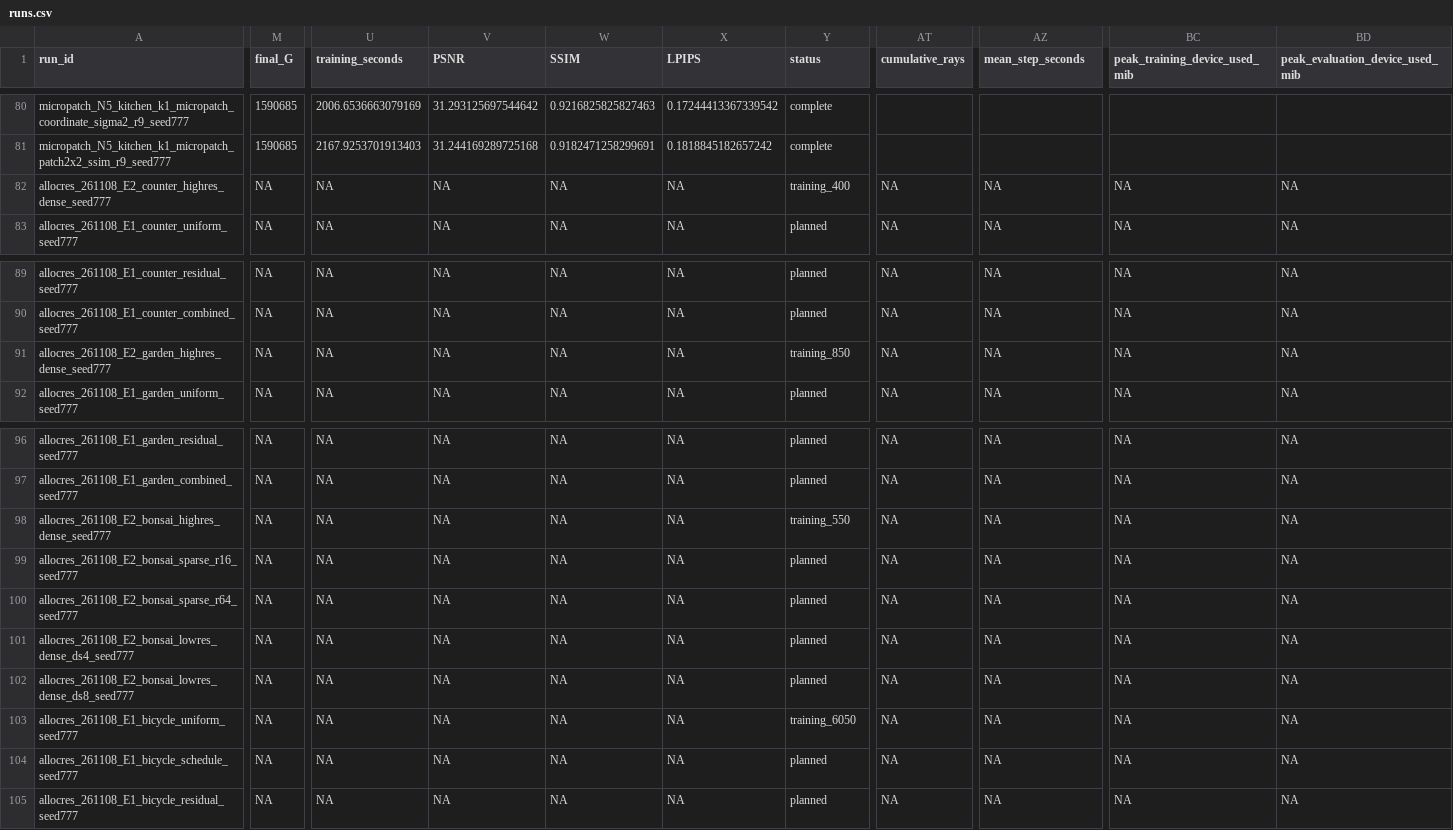
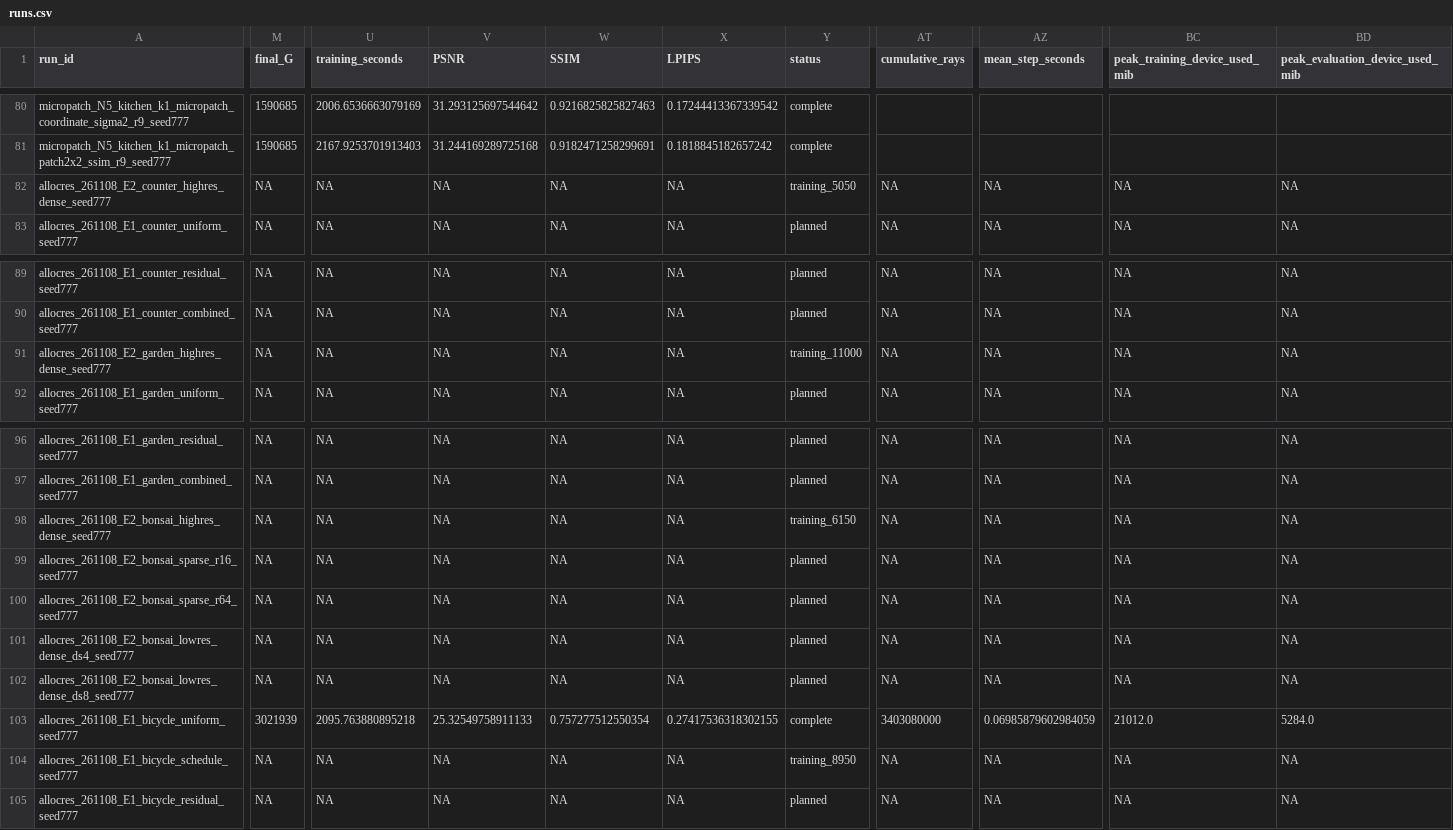
Before and after one commit to usnij/Research_repo, a CSV file: report/cvpr2027/runs.csv, drawn as a sheet; only a part is shown, gaps mark what is left out; the diff covers the shown part only; the diff names each change by its address in the sheet, - before the commit and + after, or states it on an @@ line.

```diff
--- a/report/cvpr2027/runs.csv
+++ b/report/cvpr2027/runs.csv
-Y82 (status): training_400
+Y82 (status): training_5050
-Y91 (status): training_850
+Y91 (status): training_11000
-Y98 (status): training_550
+Y98 (status): training_6150
-M103 (final_G): NA
+M103 (final_G): 3021939
-U103 (training_seconds): NA
+U103 (training_seconds): 2095.763880895218
-V103 (PSNR): NA
+V103 (PSNR): 25.32549758911133
-W103 (SSIM): NA
+W103 (SSIM): 0.757277512550354
-X103 (LPIPS): NA
+X103 (LPIPS): 0.27417536318302155
-Y103 (status): training_6050
+Y103 (status): complete
-AT103 (cumulative_rays): NA
+AT103 (cumulative_rays): 3403080000
-AZ103 (mean_step_seconds): NA
+AZ103 (mean_step_seconds): 0.06985879602984059
-BC103 (peak_training_device_used_mib): NA
+BC103 (peak_training_device_used_mib): 21012.0
-BD103 (peak_evaluation_device_used_mib): NA
+BD103 (peak_evaluation_device_used_mib): 5284.0
-Y104 (status): planned
+Y104 (status): training_8950
```
Also changed, not shown: 6 edited cells elsewhere in this file, report/cvpr2027/curves.csv, report/cvpr2027/logs/allocres_261108_E2_garden_highres_dense_seed777.csv, 6 other files.
